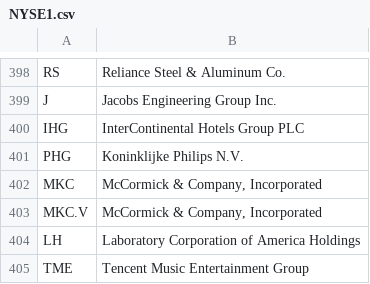
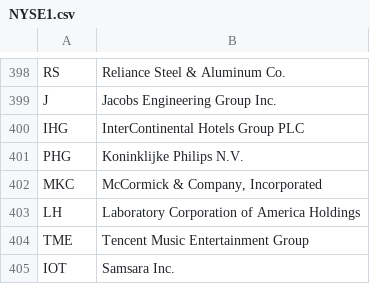
Before and after one commit to JasonHertz/finance, a CSV file: NYSE1.csv, drawn as a sheet; only a part is shown, gaps mark what is left out; the shorter side is filled out with more unchanged rows.

Commit message:
Update NYSE1.csv

```diff
--- a/NYSE1.csv
+++ b/NYSE1.csv
@@ -402,3 +402,2 @@ PHG,Koninklijke Philips N.V.
 MKC,"McCormick & Company, Incorporated"
-MKC.V,"McCormick & Company, Incorporated"
 LH,Laboratory Corporation of America Holdings
```
